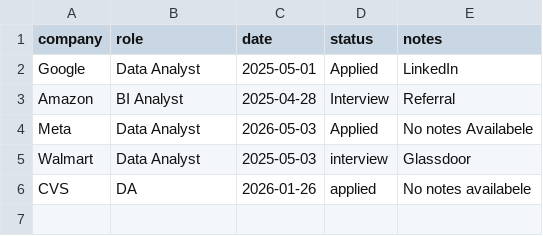
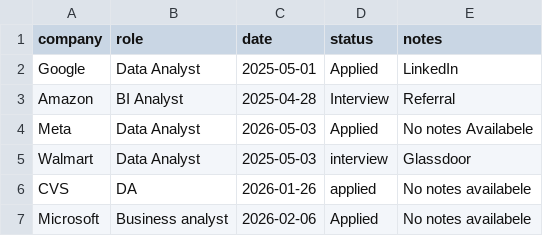
Before and after one commit to kavirajdesai/job-tracker, a CSV file: application.csv, drawn as a sheet; the diff names each change by its address in the sheet, - before the commit and + after, or states it on an @@ line.

```diff
--- a/application.csv
+++ b/application.csv
+row 7: Microsoft | Business analyst | 2026-02-06 | Applied | No notes availabele
```
Also changed, not shown: 1 other file.
